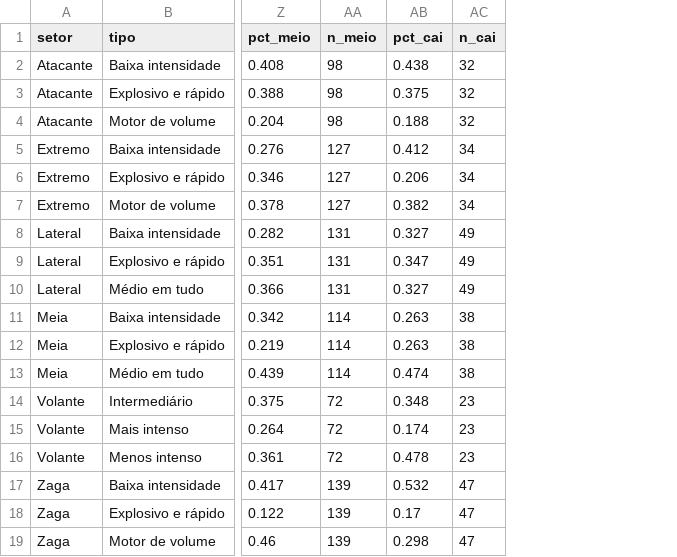
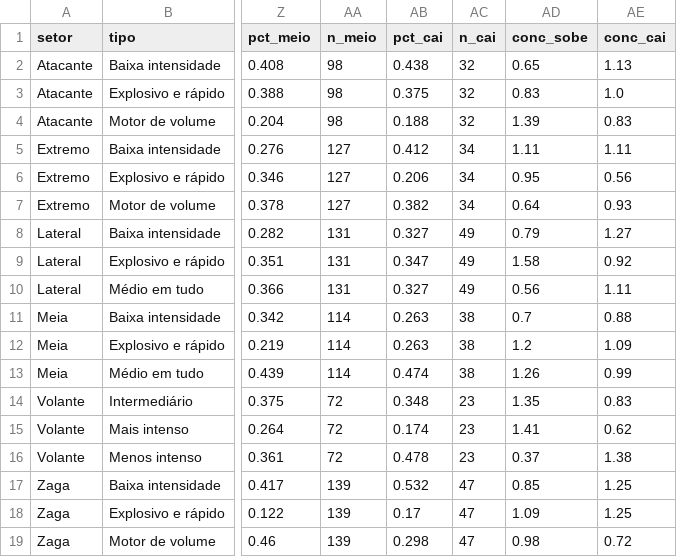
Before and after one commit to henriquesimoessilva3-png/santa-cruz-2027, a CSV file: Santa Cruz V2/resultados/b8/tipos_fisicos.csv, drawn as a sheet; only a part is shown, gaps mark what is left out; the diff names each change by its address in the sheet, - before the commit and + after, or states it on an @@ line.

```diff
--- a/Santa Cruz V2/resultados/b8/tipos_fisicos.csv
+++ b/Santa Cruz V2/resultados/b8/tipos_fisicos.csv
+column AD (conc_sobe), rows 2-19: 0.65 | 0.83 | 1.39 | 1.11 | 0.95 | 0.64 | 0.79 | 1.58 | 0.56 | 0.7 | 1.2 | 1.26 | 1.35 | 1.41 | 0.37 | 0.85 | 1.09 | 0.98
+column AE (conc_cai), rows 2-19: 1.13 | 1.0 | 0.83 | 1.11 | 0.56 | 0.93 | 1.27 | 0.92 | 1.11 | 0.88 | 1.09 | 0.99 | 0.83 | 0.62 | 1.38 | 1.25 | 1.25 | 0.72
```
Also changed, not shown: 9 other files.
